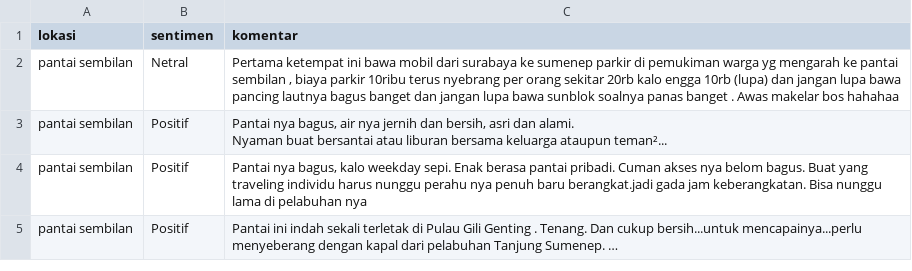
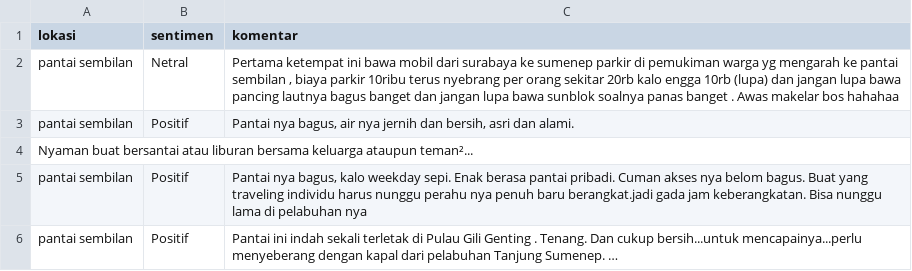
Before and after one commit to billymorgen/dataset, a CSV file: datafixxx.csv, drawn as a sheet; only a part is shown; ↵ is a line break in a cell; the diff names each change by its address in the sheet, - before the commit and + after, or states it on an @@ line.

Commit message:
Update datafixxx.csv

```diff
--- a/datafixxx.csv
+++ b/datafixxx.csv
-C3 (komentar): …dan alami. ↵ Nyaman buat bersantai atau liburan bersama keluarga ataupun teman²...
+C3 (komentar): …dan alami.
+row 4: Nyaman buat bersantai atau liburan bersama keluarga ataupun teman²...
```
